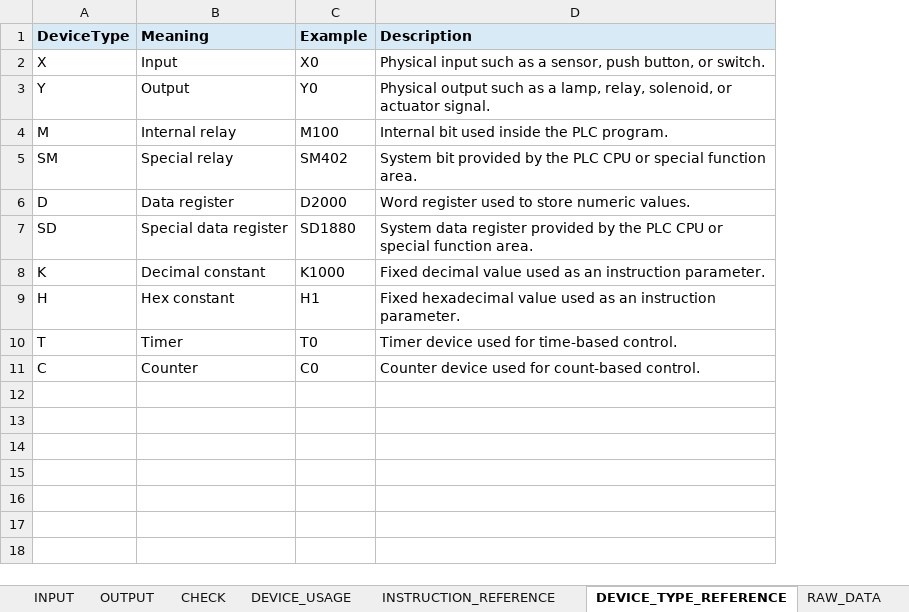
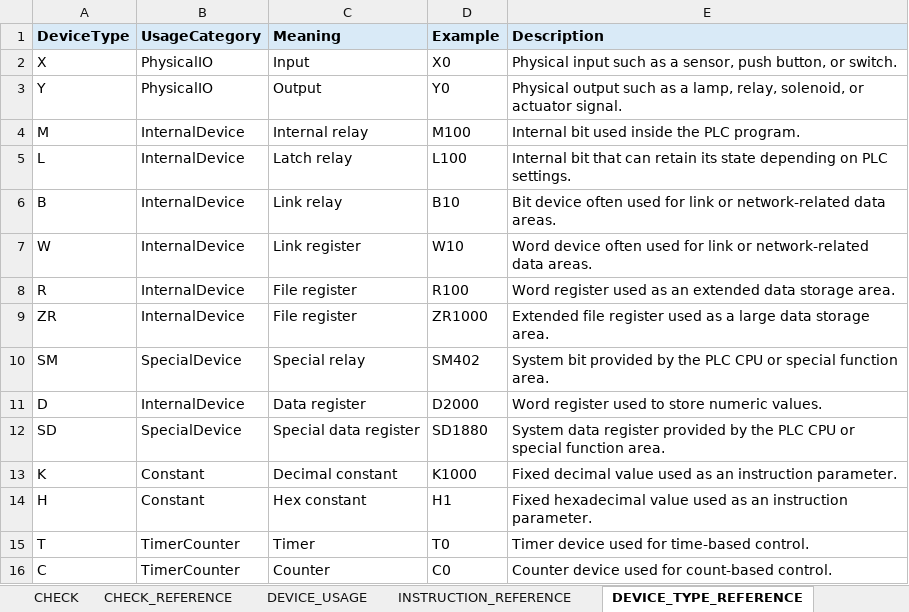
Before and after one commit to shw98-jp/gxworks2-io-list-lab, an Excel workbook: output/io_list_report.xlsx, sheet DEVICE_TYPE_REFERENCE, drawn as a sheet; values as stored, in another font and other column widths than the file's, no borders; the diff names each change by its address in the sheet, - before the commit and + after, or states it on an @@ line.

Commit message:
feat: add check reference sheet

```diff
--- a/output/io_list_report.xlsx (sheet DEVICE_TYPE_REFERENCE)
+++ b/output/io_list_report.xlsx (sheet DEVICE_TYPE_REFERENCE)
+sheet tab: CHECK_REFERENCE
+column B (UsageCategory), rows 2-4: PhysicalIO | PhysicalIO | InternalDevice; rows 10-16: SpecialDevice | InternalDevice | SpecialDevice | Constant | Constant | TimerCounter | TimerCounter
+row 5: L | InternalDevice | Latch relay | L100 | Internal bit that can retain its state depending on PLC settings.
+row 6: B | InternalDevice | Link relay | B10 | Bit device often used for link or network-related data areas.
+row 7: W | InternalDevice | Link register | W10 | Word device often used for link or network-related data areas.
+row 8: R | InternalDevice | File register | R100 | Word register used as an extended data storage area.
+row 9: ZR | InternalDevice | File register | ZR1000 | Extended file register used as a large data storage area.
```
Also changed, not shown: sheet SUMMARY, 4 other files.
